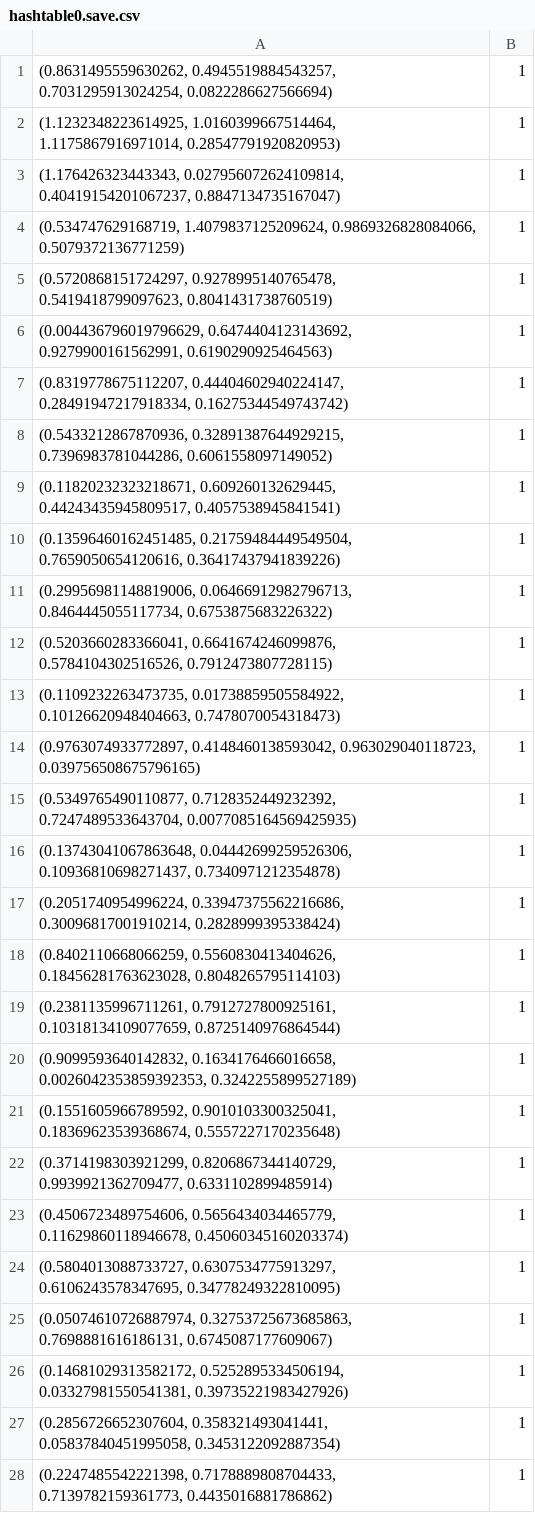
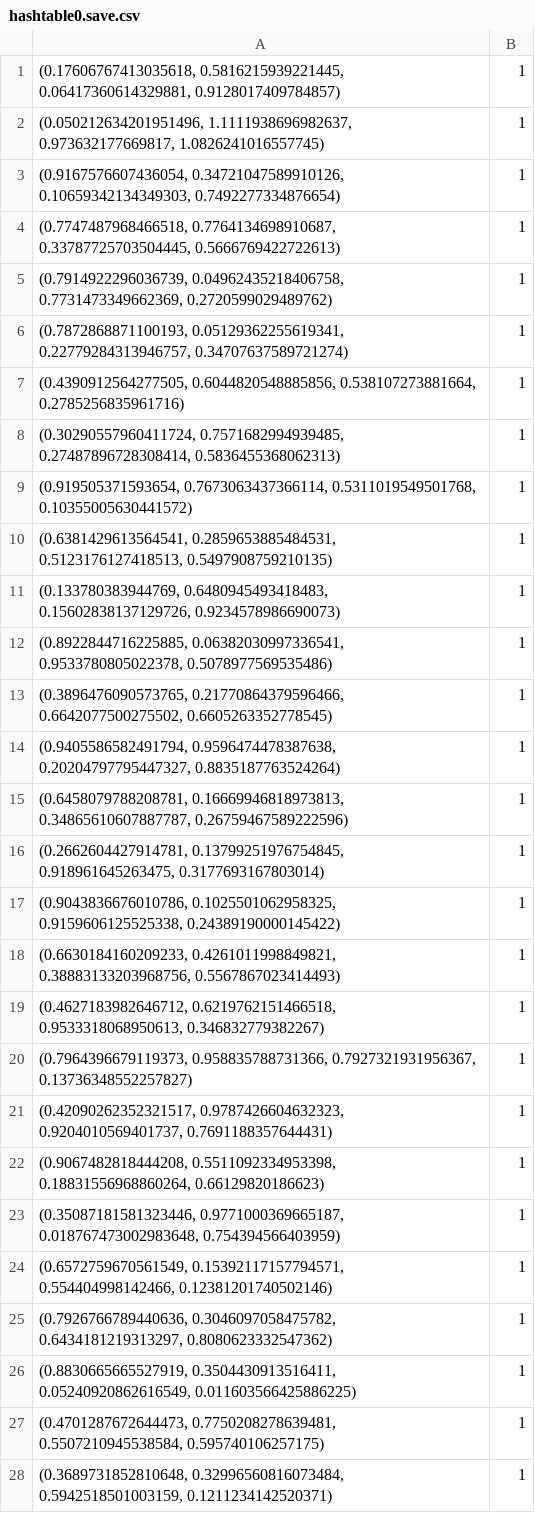
Before and after one commit to xsaman02/SUI-project, a CSV file: dicewars-master/dicewars/ai/sui_ai/KNN/hashtable0.save.csv, drawn as a sheet; only a part is shown; the diff covers the shown part only.

```diff
--- a/dicewars-master/dicewars/ai/sui_ai/KNN/hashtable0.save.csv
+++ b/dicewars-master/dicewars/ai/sui_ai/KNN/hashtable0.save.csv
@@ -1,28 +1,28 @@
-"(0.8631495559630262, 0.4945519884543257, 0.7031295913024254, 0.0822286627566694)",1
-"(1.1232348223614925, 1.0160399667514464, 1.1175867916971014, 0.28547791920820953)",1
-"(1.176426323443343, 0.027956072624109814, 0.40419154201067237, 0.8847134735167047)",1
-"(0.534747629168719, 1.4079837125209624, 0.9869326828084066, 0.5079372136771259)",1
-"(0.5720868151724297, 0.9278995140765478, 0.5419418799097623, 0.8041431738760519)",1
-"(0.004436796019796629, 0.6474404123143692, 0.9279900161562991, 0.6190290925464563)",1
-"(0.8319778675112207, 0.44404602940224147, 0.28491947217918334, 0.16275344549743742)",1
-"(0.5433212867870936, 0.32891387644929215, 0.7396983781044286, 0.6061558097149052)",1
-"(0.11820232323218671, 0.609260132629445, 0.44243435945809517, 0.4057538945841541)",1
-"(0.13596460162451485, 0.21759484449549504, 0.7659050654120616, 0.36417437941839226)",1
-"(0.29956981148819006, 0.06466912982796713, 0.8464445055117734, 0.6753875683226322)",1
-"(0.5203660283366041, 0.6641674246099876, 0.5784104302516526, 0.7912473807728115)",1
-"(0.1109232263473735, 0.01738859505584922, 0.10126620948404663, 0.7478070054318473)",1
-"(0.9763074933772897, 0.4148460138593042, 0.963029040118723, 0.039756508675796165)",1
-"(0.5349765490110877, 0.7128352449232392, 0.7247489533643704, 0.0077085164569425935)",1
-"(0.13743041067863648, 0.04442699259526306, 0.10936810698271437, 0.7340971212354878)",1
-"(0.2051740954996224, 0.33947375562216686, 0.30096817001910214, 0.2828999395338424)",1
-"(0.8402110668066259, 0.5560830413404626, 0.18456281763623028, 0.8048265795114103)",1
-"(0.2381135996711261, 0.7912727800925161, 0.10318134109077659, 0.8725140976864544)",1
-"(0.9099593640142832, 0.1634176466016658, 0.0026042353859392353, 0.3242255899527189)",1
-"(0.1551605966789592, 0.9010103300325041, 0.18369623539368674, 0.5557227170235648)",1
-"(0.3714198303921299, 0.8206867344140729, 0.9939921362709477, 0.6331102899485914)",1
-"(0.4506723489754606, 0.5656434034465779, 0.11629860118946678, 0.45060345160203374)",1
-"(0.5804013088733727, 0.6307534775913297, 0.6106243578347695, 0.34778249322810095)",1
-"(0.05074610726887974, 0.32753725673685863, 0.7698881616186131, 0.6745087177609067)",1
-"(0.14681029313582172, 0.5252895334506194, 0.03327981550541381, 0.39735221983427926)",1
-"(0.2856726652307604, 0.358321493041441, 0.05837840451995058, 0.3453122092887354)",1
-"(0.2247485542221398, 0.7178889808704433, 0.7139782159361773, 0.4435016881786862)",1
+"(0.17606767413035618, 0.5816215939221445, 0.06417360614329881, 0.9128017409784857)",1
+"(0.050212634201951496, 1.1111938696982637, 0.973632177669817, 1.0826241016557745)",1
+"(0.9167576607436054, 0.34721047589910126, 0.10659342134349303, 0.7492277334876654)",1
+"(0.7747487968466518, 0.7764134698910687, 0.33787725703504445, 0.5666769422722613)",1
+"(0.7914922296036739, 0.04962435218406758, 0.7731473349662369, 0.2720599029489762)",1
+"(0.7872868871100193, 0.05129362255619341, 0.22779284313946757, 0.34707637589721274)",1
+"(0.4390912564277505, 0.6044820548885856, 0.538107273881664, 0.2785256835961716)",1
+"(0.30290557960411724, 0.7571682994939485, 0.27487896728308414, 0.5836455368062313)",1
+"(0.919505371593654, 0.7673063437366114, 0.5311019549501768, 0.10355005630441572)",1
+"(0.6381429613564541, 0.2859653885484531, 0.5123176127418513, 0.5497908759210135)",1
+"(0.133780383944769, 0.6480945493418483, 0.15602838137129726, 0.9234578986690073)",1
+"(0.8922844716225885, 0.06382030997336541, 0.9533780805022378, 0.5078977569535486)",1
+"(0.3896476090573765, 0.21770864379596466, 0.6642077500275502, 0.6605263352778545)",1
+"(0.9405586582491794, 0.9596474478387638, 0.20204797795447327, 0.8835187763524264)",1
+"(0.6458079788208781, 0.16669946818973813, 0.34865610607887787, 0.26759467589222596)",1
+"(0.2662604427914781, 0.13799251976754845, 0.918961645263475, 0.3177693167803014)",1
+"(0.9043836676010786, 0.1025501062958325, 0.9159606125525338, 0.24389190000145422)",1
+"(0.6630184160209233, 0.4261011998849821, 0.38883133203968756, 0.5567867023414493)",1
+"(0.4627183982646712, 0.6219762151466518, 0.9533318068950613, 0.346832779382267)",1
+"(0.7964396679119373, 0.958835788731366, 0.7927321931956367, 0.13736348552257827)",1
+"(0.42090262352321517, 0.9787426604632323, 0.9204010569401737, 0.7691188357644431)",1
+"(0.9067482818444208, 0.5511092334953398, 0.18831556968860264, 0.66129820186623)",1
+"(0.35087181581323446, 0.9771000369665187, 0.018767473002983648, 0.754394566403959)",1
+"(0.6572759670561549, 0.15392117157794571, 0.554404998142466, 0.12381201740502146)",1
+"(0.7926766789440636, 0.3046097058475782, 0.6434181219313297, 0.8080623332547362)",1
+"(0.8830665665527919, 0.3504430913516411, 0.05240920862616549, 0.011603566425886225)",1
+"(0.4701287672644473, 0.7750208278639481, 0.5507210945538584, 0.595740106257175)",1
+"(0.3689731852810648, 0.32996560816073484, 0.5942518501003159, 0.1211234142520371)",1
```
Also changed, not shown: 72 edited cells elsewhere in this file, 2 other files.
